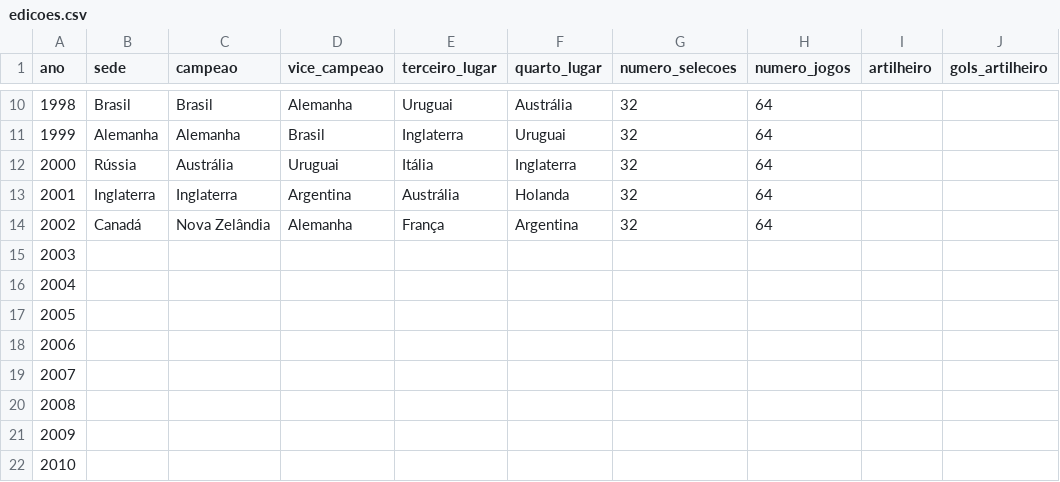
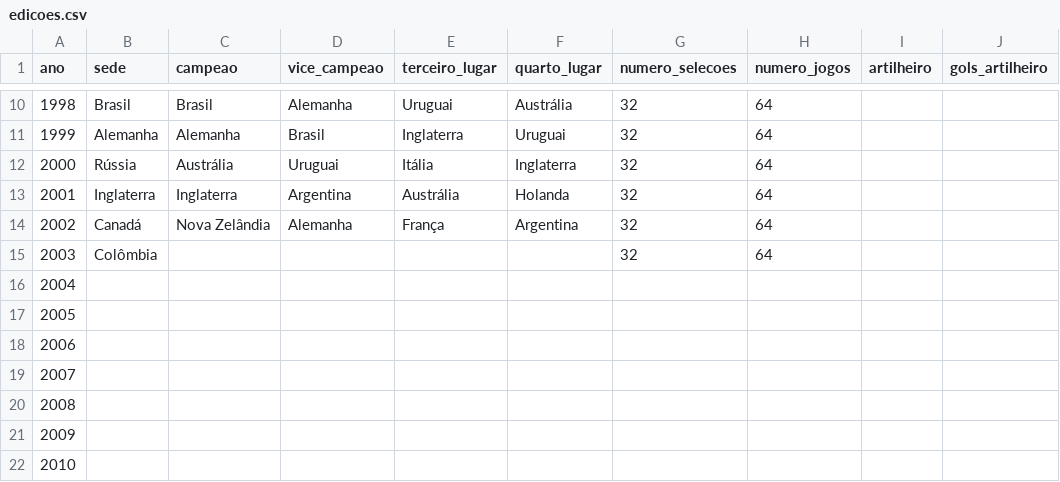
Before and after one commit to murilosoriano5-lgtm/copas-mundo-historico, a CSV file: data/edicoes.csv, drawn as a sheet; only a part is shown, gaps mark what is left out; the diff names each change by its address in the sheet, - before the commit and + after, or states it on an @@ line.

```diff
--- a/data/edicoes.csv
+++ b/data/edicoes.csv
-B15 (sede): (empty)
+B15 (sede): Colômbia
-G15 (numero_selecoes): (empty)
+G15 (numero_selecoes): 32
-H15 (numero_jogos): (empty)
+H15 (numero_jogos): 64
```
Also changed, not shown: data/grupos.csv, data/potes.csv, 2 other files.
